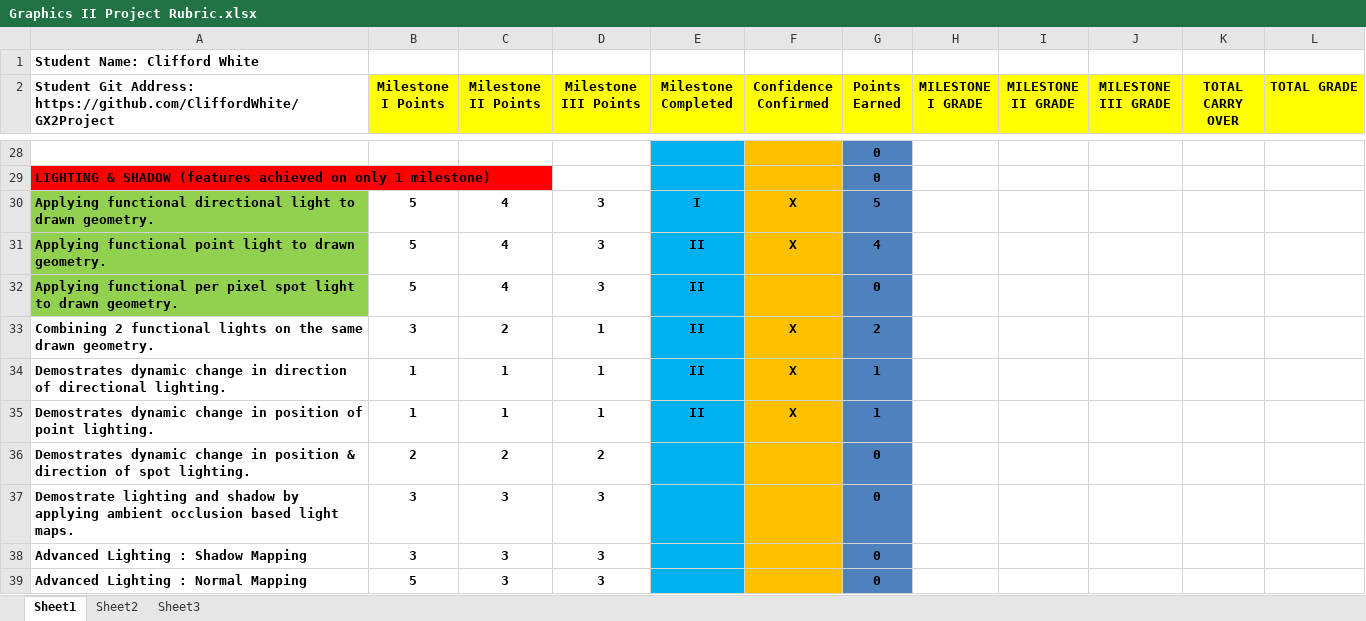
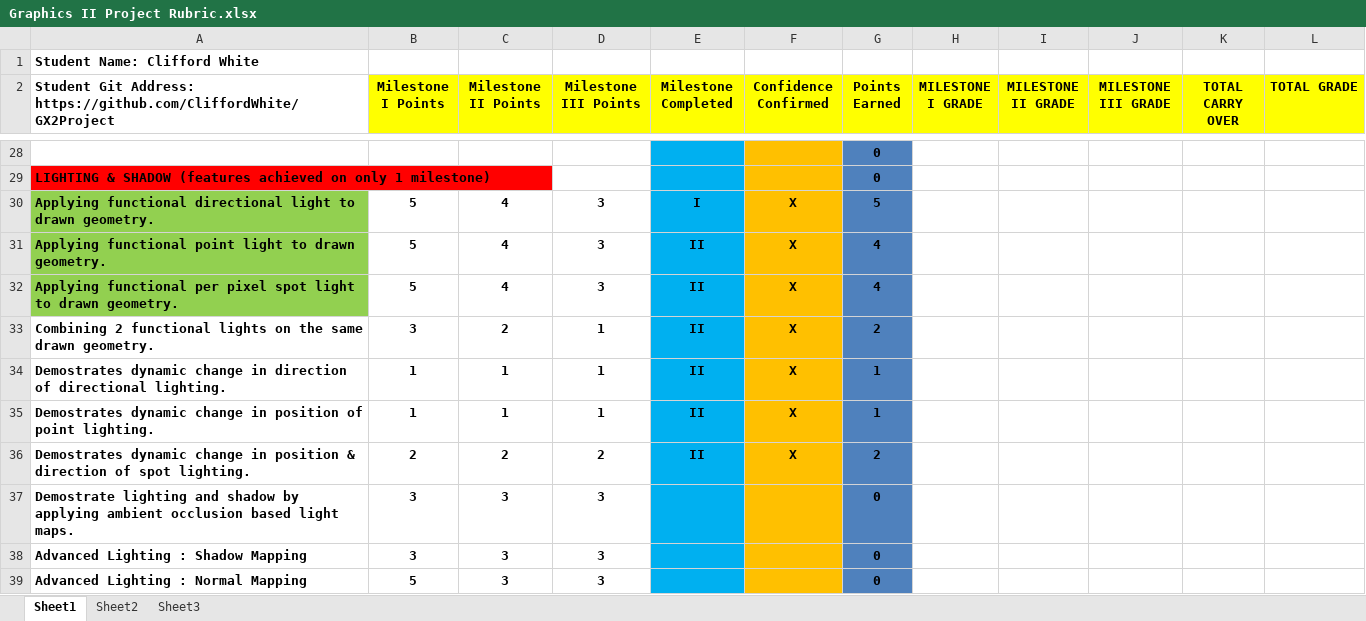
Before and after one commit to CliffordWhite/GX2Project, an Excel workbook: Graphics II Project Rubric.xlsx, sheet Sheet1, drawn as a sheet; only a part is shown, gaps mark what is left out; values as stored, in another font and other column widths than the file's, no borders; conditional formats not drawn; the diff covers the shown part only; the diff names each change by its address in the sheet, - before the commit and + after, or states it on an @@ line.

```diff
--- a/Graphics II Project Rubric.xlsx (sheet Sheet1)
+++ b/Graphics II Project Rubric.xlsx (sheet Sheet1)
-F32 (Confidence Confirmed): (empty)
+F32 (Confidence Confirmed): X
-G32 (Points Earned): 0
+G32 (Points Earned): 4
-E36 (Milestone Completed): (empty)
+E36 (Milestone Completed): II
-F36 (Confidence Confirmed): (empty)
+F36 (Confidence Confirmed): X
-G36 (Points Earned): 0
+G36 (Points Earned): 2
```
Also changed, not shown: 15 edited cells elsewhere in this sheet, 10 other files.
